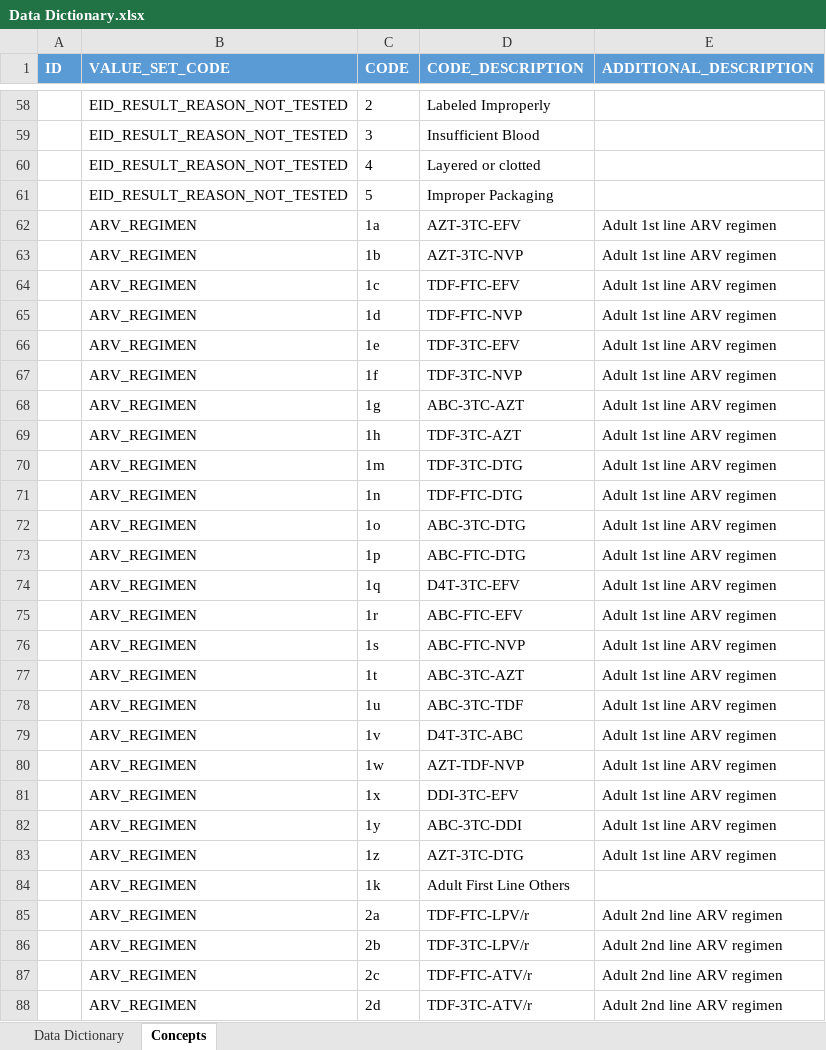
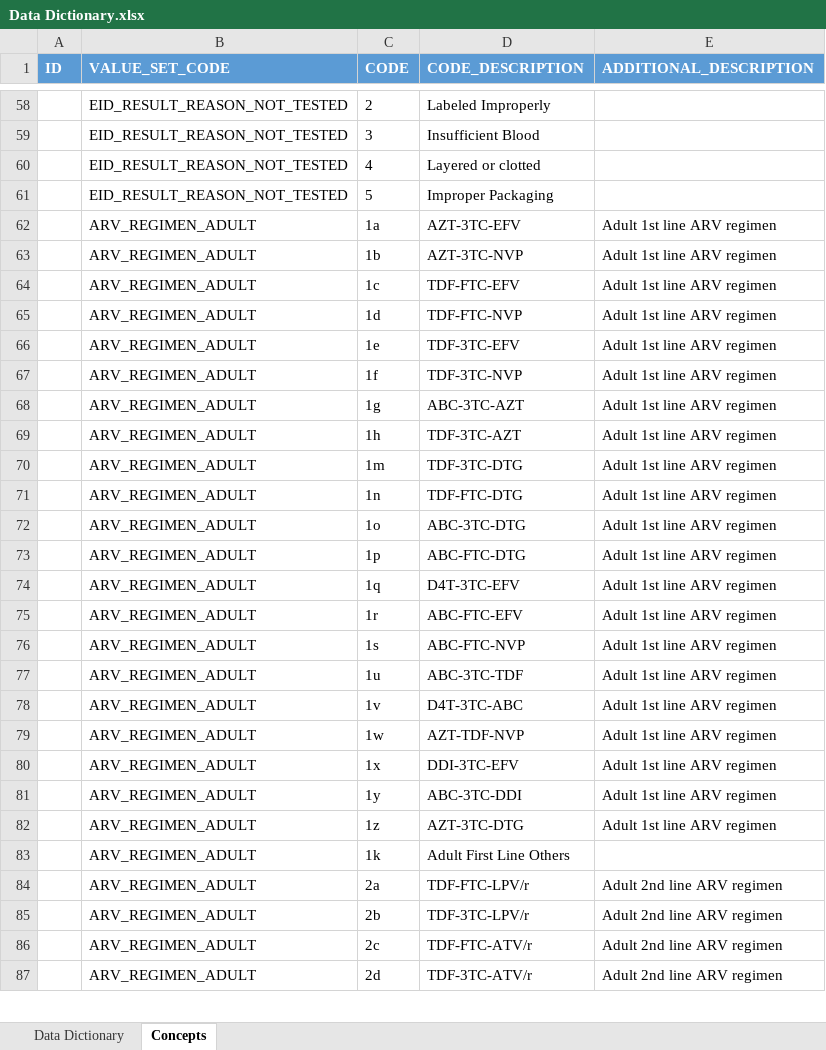
Before and after one commit to Nigeria-LIMS-EMR-Team/LIMS-EMR-Integration, an Excel workbook: files_and_resources/Data Dictionary.xlsx, sheet Concepts, drawn as a sheet; only a part is shown, gaps mark what is left out; values as stored, in another font and other column widths than the file's, no borders; removed rows and columns are numbered as before the commit, all else as after; the diff covers the shown part only; the diff names each change by its address in the sheet, - before the commit and + after, or states it on an @@ line.

Commit message:
Dedup of ARV_REGIMEN codes. Bump Data Dictionary with fixes up to draft v1.5

```diff
--- a/files_and_resources/Data Dictionary.xlsx (sheet Concepts)
+++ b/files_and_resources/Data Dictionary.xlsx (sheet Concepts)
-B62:B76 (VALUE_SET_CODE): ARV_REGIMEN
+B62:B76 (VALUE_SET_CODE): ARV_REGIMEN_ADULT
-row 77:  | ARV_REGIMEN | 1t | ABC-3TC-AZT | Adult 1st line ARV regimen
-B77:B87 (VALUE_SET_CODE): ARV_REGIMEN
+B77:B87 (VALUE_SET_CODE): ARV_REGIMEN_ADULT
```
Also changed, not shown: 16 removed rows and 43 edited cells elsewhere in this sheet, sheet Data Dictionary, 1 other file.
